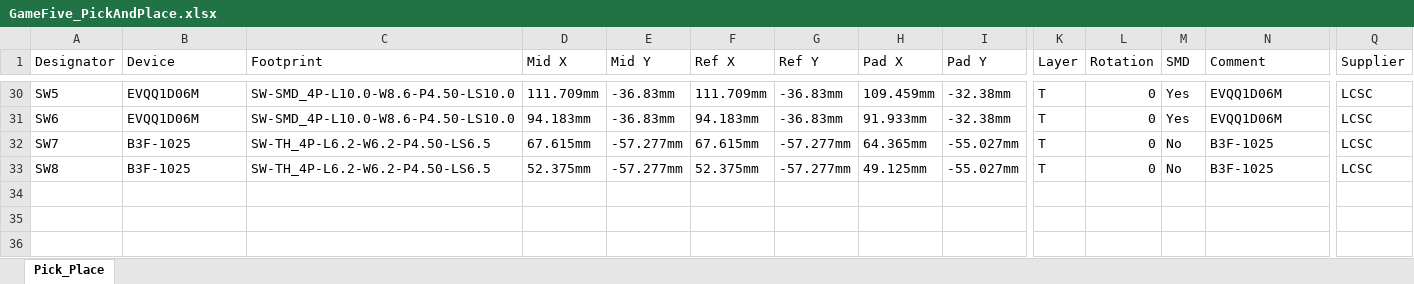
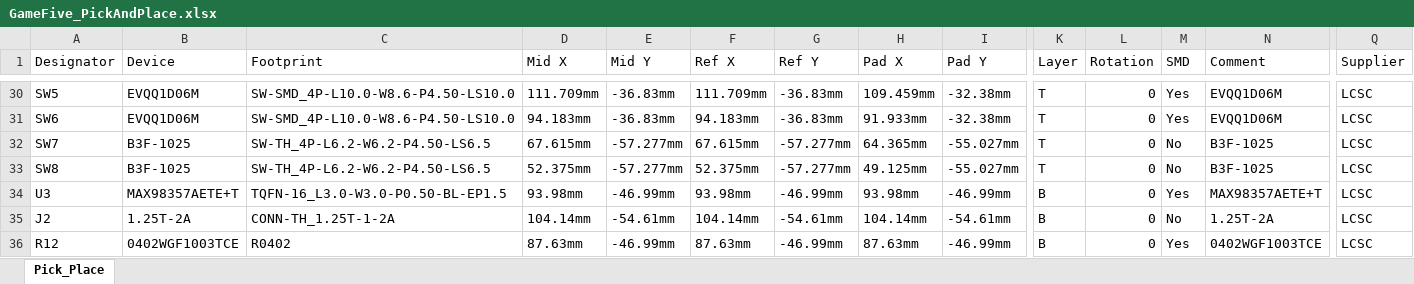
Before and after one commit to FaBoPlatform/GameFive, an Excel workbook: fab/GameFive_PickAndPlace.xlsx, sheet Pick_Place, drawn as a sheet; only a part is shown, gaps mark what is left out; values as stored, in another font and other column widths than the file's, no borders; rows hold the shown columns only; the diff names each change by its address in the sheet, - before the commit and + after, or states it on an @@ line.

```diff
--- a/fab/GameFive_PickAndPlace.xlsx (sheet Pick_Place)
+++ b/fab/GameFive_PickAndPlace.xlsx (sheet Pick_Place)
+row 34: U3 | MAX98357AETE+T | TQFN-16_L3.0-W3.0-P0.50-BL-EP1.5 | 93.98mm | -46.99mm | 93.98mm | -46.99mm | 93.98mm | -46.99mm | B | 0 | Yes | MAX98357AETE+T | LCSC
+row 35: J2 | 1.25T-2A | CONN-TH_1.25T-1-2A | 104.14mm | -54.61mm | 104.14mm | -54.61mm | 104.14mm | -54.61mm | B | 0 | No | 1.25T-2A | LCSC
+row 36: R12 | 0402WGF1003TCE | R0402 | 87.63mm | -46.99mm | 87.63mm | -46.99mm | 87.63mm | -46.99mm | B | 0 | Yes | 0402WGF1003TCE | LCSC
```
Also changed, not shown: fab/GameFive_BOM.xlsx, 3 other files.
